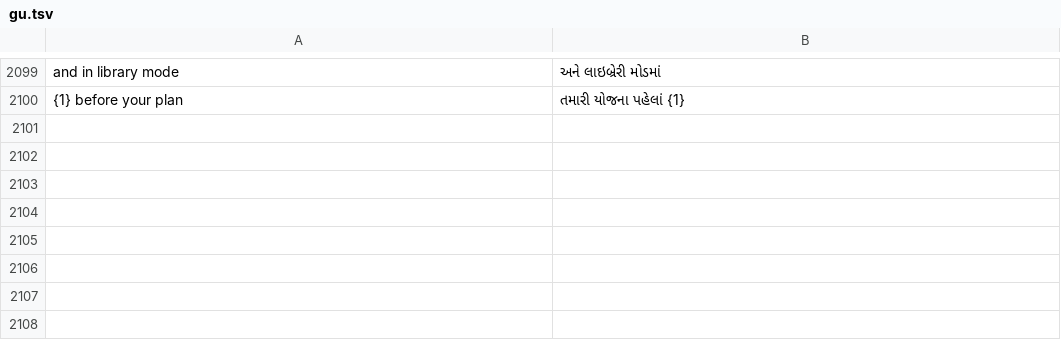
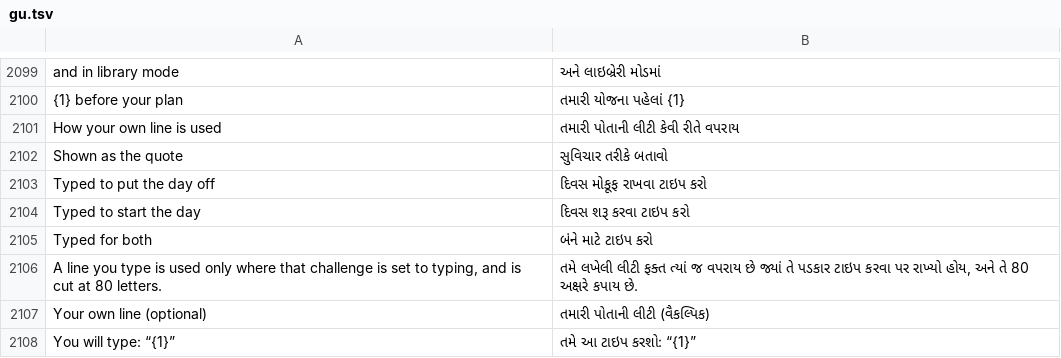
Before and after one commit to codeavirata/Dinacharya-Launcher, a TSV file: app/src/main/assets/lang/gu.tsv, drawn as a sheet; only a part is shown, gaps mark what is left out.

```diff
--- a/app/src/main/assets/lang/gu.tsv
+++ b/app/src/main/assets/lang/gu.tsv
@@ -2100 +2100,9 @@ and in library mode	અને લાઇબ્રેરી મોડમાં
 {1} before your plan	તમારી યોજના પહેલાં {1}
+How your own line is used	તમારી પોતાની લીટી કેવી રીતે વપરાય
+Shown as the quote	સુવિચાર તરીકે બતાવો
+Typed to put the day off	દિવસ મોકૂફ રાખવા ટાઇપ કરો
+Typed to start the day	દિવસ શરૂ કરવા ટાઇપ કરો
+Typed for both	બંને માટે ટાઇપ કરો
+A line you type is used only where that challenge is set to typing, and is cut at 80 letters.	તમે લખેલી લીટી ફક્ત ત્યાં જ વપરાય છે જ્યાં તે પડકાર ટાઇપ કરવા પર રાખ્યો હોય, અને તે 80 અક્ષરે કપાય છે.
+Your own line (optional)	તમારી પોતાની લીટી (વૈકલ્પિક)
+You will type:  “{1}”	તમે આ ટાઇપ કરશો:  “{1}”
```
Also changed, not shown: app/src/main/assets/lang/bn.tsv, app/src/main/assets/lang/hi.tsv, 10 other files.
